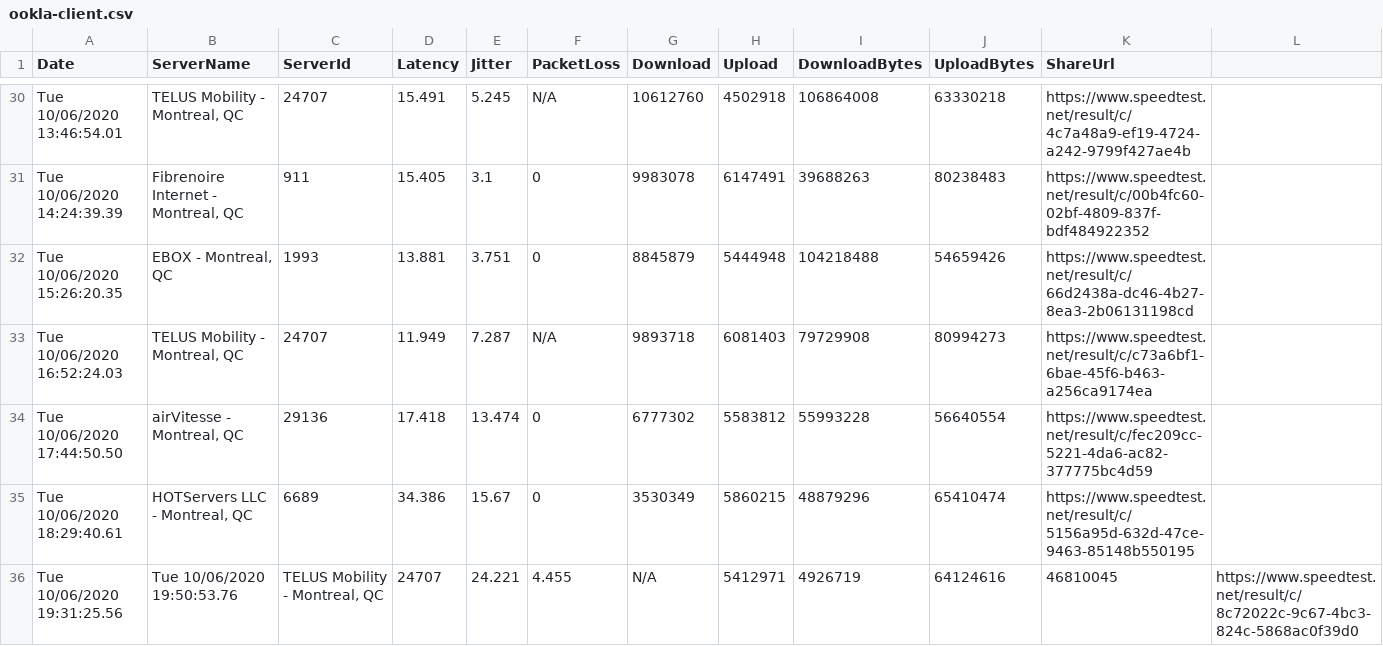
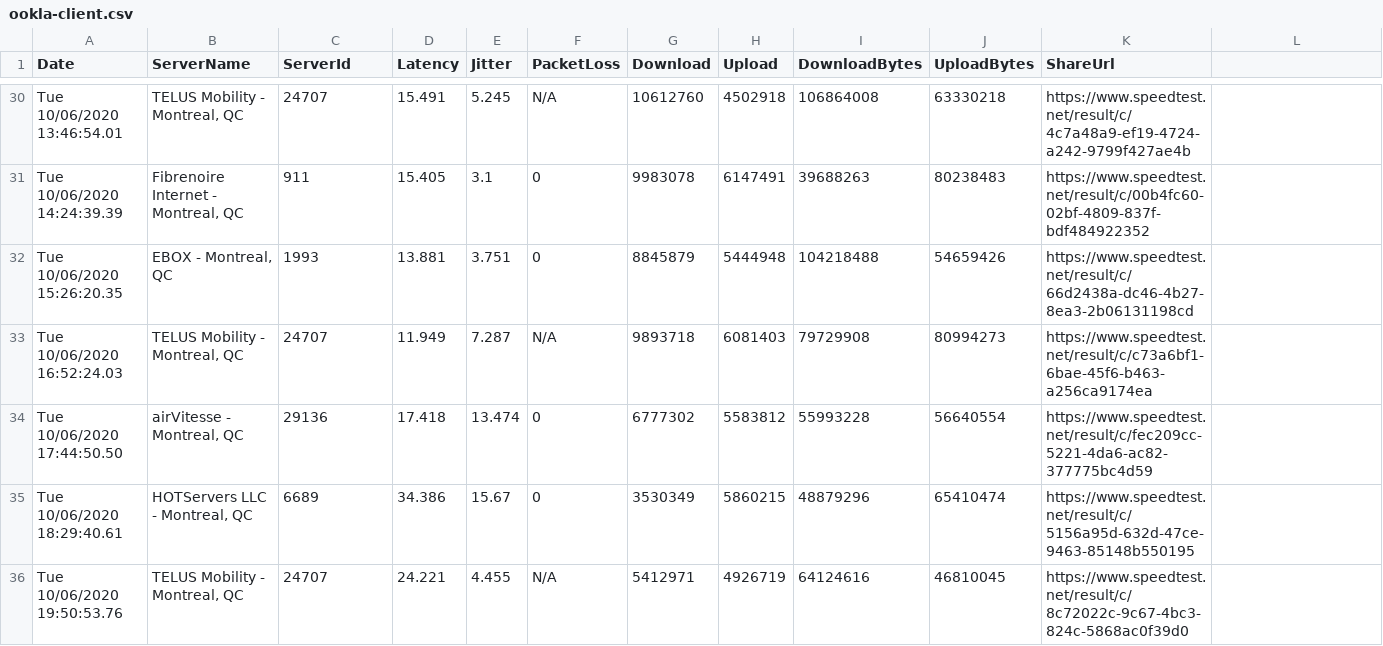
Before and after one commit to marioja/chart, a CSV file: chart/WebContent/ookla-client.csv, drawn as a sheet; only a part is shown, gaps mark what is left out.

Commit message:
fix test data

```diff
--- a/chart/WebContent/ookla-client.csv
+++ b/chart/WebContent/ookla-client.csv
@@ -35,2 +35,2 @@
 "Tue 10/06/2020 18:29:40.61","HOTServers LLC - Montreal, QC","6689","34.386","15.67","0","3530349","5860215","48879296","65410474","https://www.speedtest.net/result/c/5156a95d-632d-47ce-9463-85148b550195"
-"Tue 10/06/2020 19:31:25.56","Tue 10/06/2020 19:50:53.76","TELUS Mobility - Montreal, QC","24707","24.221","4.455","N/A","5412971","4926719","64124616","46810045","https://www.speedtest.net/result/c/8c72022c-9c67-4bc3-824c-5868ac0f39d0"
+"Tue 10/06/2020 19:50:53.76","TELUS Mobility - Montreal, QC","24707","24.221","4.455","N/A","5412971","4926719","64124616","46810045","https://www.speedtest.net/result/c/8c72022c-9c67-4bc3-824c-5868ac0f39d0"
```
